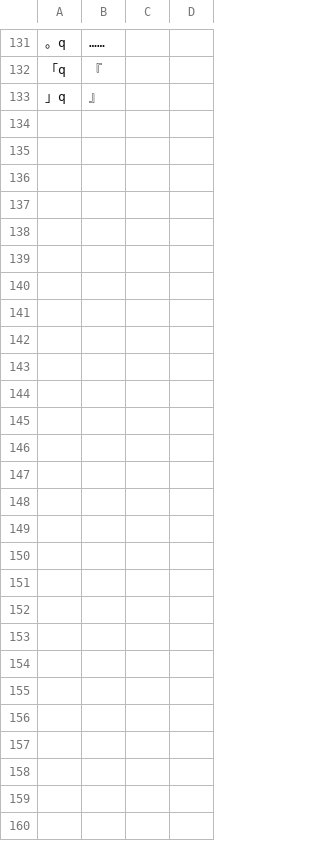
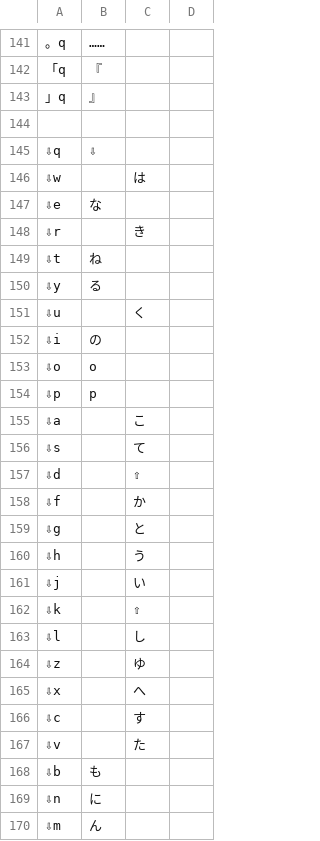
Before and after one commit to yuni-hutsuka/dark_moon_layout, a TSV file: roman_table/v2.0.0.tsv, drawn as a sheet; only a part is shown, gaps mark what is left out; the diff covers the shown part only; the diff names each change by its address in the sheet, - before the commit and + after, or states it on an @@ line.

Commit message:
:sparkles: feat: 小文字記号の処理をした

```diff
--- a/roman_table/v2.0.0.tsv
+++ b/roman_table/v2.0.0.tsv
+row 144: (empty)
+row 145: ⇩q | ⇩
+row 146: ⇩w |  | は
+row 147: ⇩e | な
+row 148: ⇩r |  | き
+row 149: ⇩t | ね
+row 150: ⇩y | る
+row 151: ⇩u |  | く
+row 152: ⇩i | の
+row 153: ⇩o | o
+row 154: ⇩p | p
+row 155: ⇩a |  | こ
+row 156: ⇩s |  | て
+row 157: ⇩d |  | ⇧
+row 158: ⇩f |  | か
+row 159: ⇩g |  | と
+row 160: ⇩h |  | う
+row 161: ⇩j |  | い
+row 162: ⇩k |  | ⇧
+row 163: ⇩l |  | し
+row 164: ⇩z |  | ゆ
+row 165: ⇩x |  | へ
+row 166: ⇩c |  | す
+row 167: ⇩v |  | た
+row 168: ⇩b | も
+row 169: ⇩n | に
+row 170: ⇩m | ん
```
Also changed, not shown: 10 added rows elsewhere in this file.
